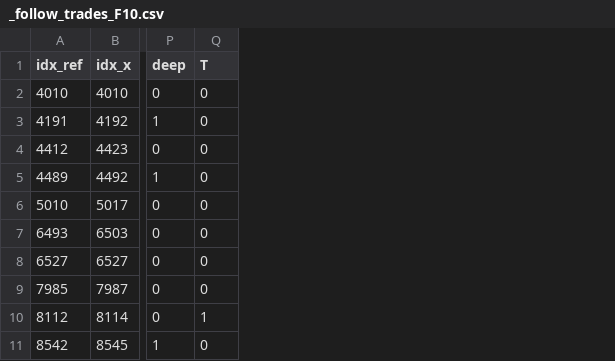
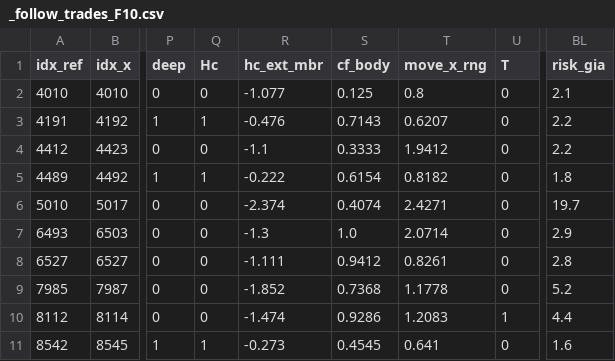
Before and after one commit to AnhNMTHE176111/footprint-tpo, a CSV file: benzo-trader/research/report/_follow_trades_F10.csv, drawn as a sheet; only a part is shown, gaps mark what is left out; the diff names each change by its address in the sheet, - before the commit and + after, or states it on an @@ line.

```diff
--- a/benzo-trader/research/report/_follow_trades_F10.csv
+++ b/benzo-trader/research/report/_follow_trades_F10.csv
+column Q (Hc), rows 2-11: 0 | 1 | 0 | 1 | 0 | 0 | 0 | 0 | 0 | 1
+column R (hc_ext_mbr), rows 2-11: -1.077 | -0.476 | -1.1 | -0.222 | -2.374 | -1.3 | -1.111 | -1.852 | -1.474 | -0.273
+column S (cf_body), rows 2-11: 0.125 | 0.7143 | 0.3333 | 0.6154 | 0.4074 | 1.0 | 0.9412 | 0.7368 | 0.9286 | 0.4545
+column T (move_x_rng), rows 2-11: 0.8 | 0.6207 | 1.9412 | 0.8182 | 2.4271 | 2.0714 | 0.8261 | 1.1778 | 1.2083 | 0.641
+column BL (risk_gia), rows 2-11: 2.1 | 2.2 | 2.2 | 1.8 | 19.7 | 2.9 | 2.8 | 5.2 | 4.4 | 1.6
```
Also changed, not shown: benzo-trader/research/report/_follow_trades_F3.csv, benzo-trader/research/report/_follow_trades_F6.csv, 19 other files.
